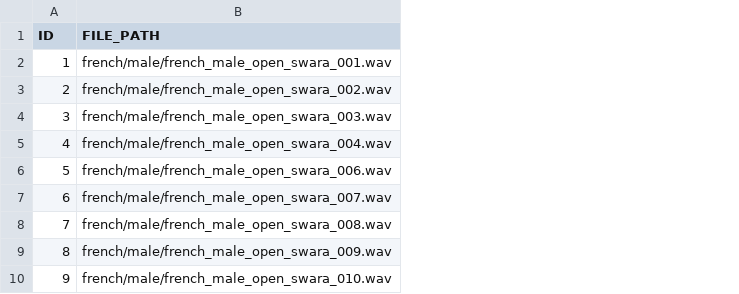
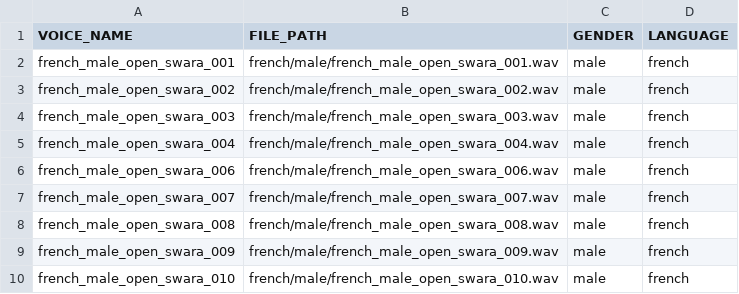
Before and after one commit to jlozanopenagos/Local-AI-short-videos-generation, a CSV file: main/video_creation/_B_voice_generation/data/french_male.csv, drawn as a sheet; only a part is shown; removed rows and columns are numbered as before the commit, all else as after; the diff names each change by its address in the sheet, - before the commit and + after, or states it on an @@ line.

```diff
--- a/main/video_creation/_B_voice_generation/data/french_male.csv
+++ b/main/video_creation/_B_voice_generation/data/french_male.csv
-column A (ID), rows 2-10: 1 | 2 | 3 | 4 | 5 | 6 | 7 | 8 | 9
+column A (VOICE_NAME), rows 2-10: french_male_open_swara_001 | french_male_open_swara_002 | french_male_open_swara_003 | french_male_open_swara_004 | french_male_open_swara_006 | french_male_open_swara_007 | french_male_open_swara_008 | french_male_open_swara_009 | french_male_open_swara_010
+column C (GENDER), rows 2-10: all male
+column D (LANGUAGE), rows 2-10: all french
```
Also changed, not shown: main/video_creation/_B_voice_generation/data/english_female.csv, main/video_creation/_B_voice_generation/data/italian_female.csv, 15 other files.
